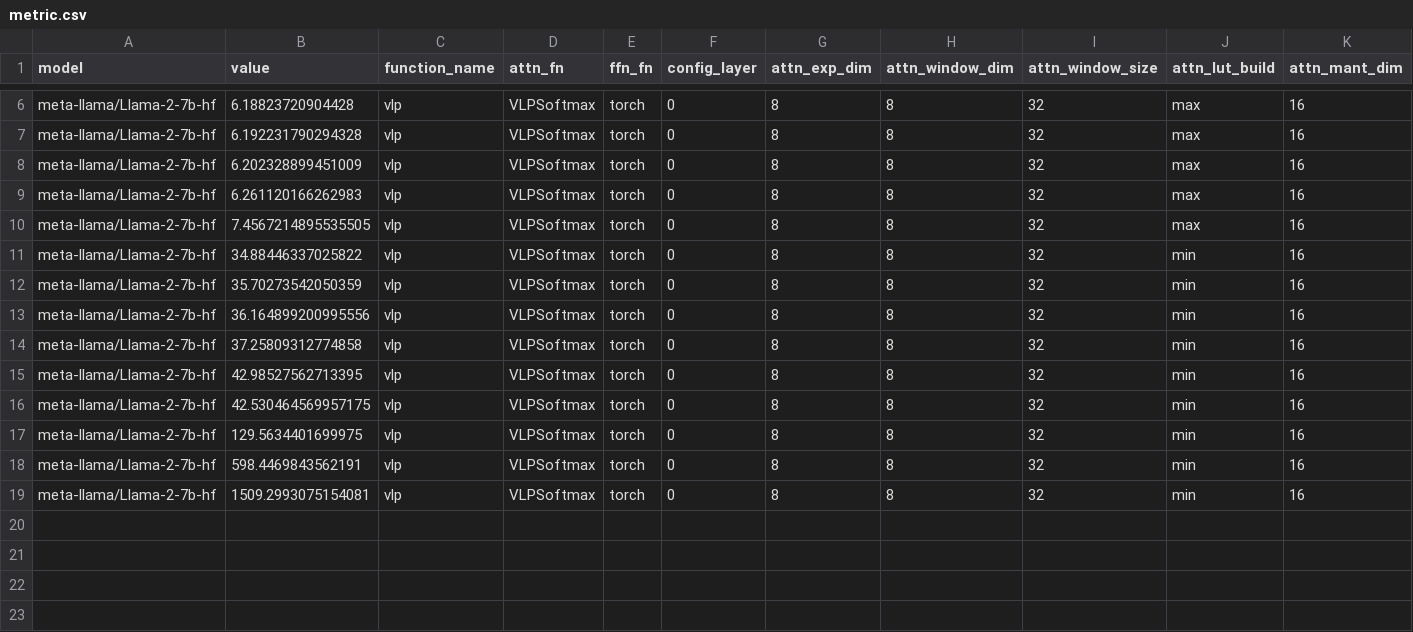
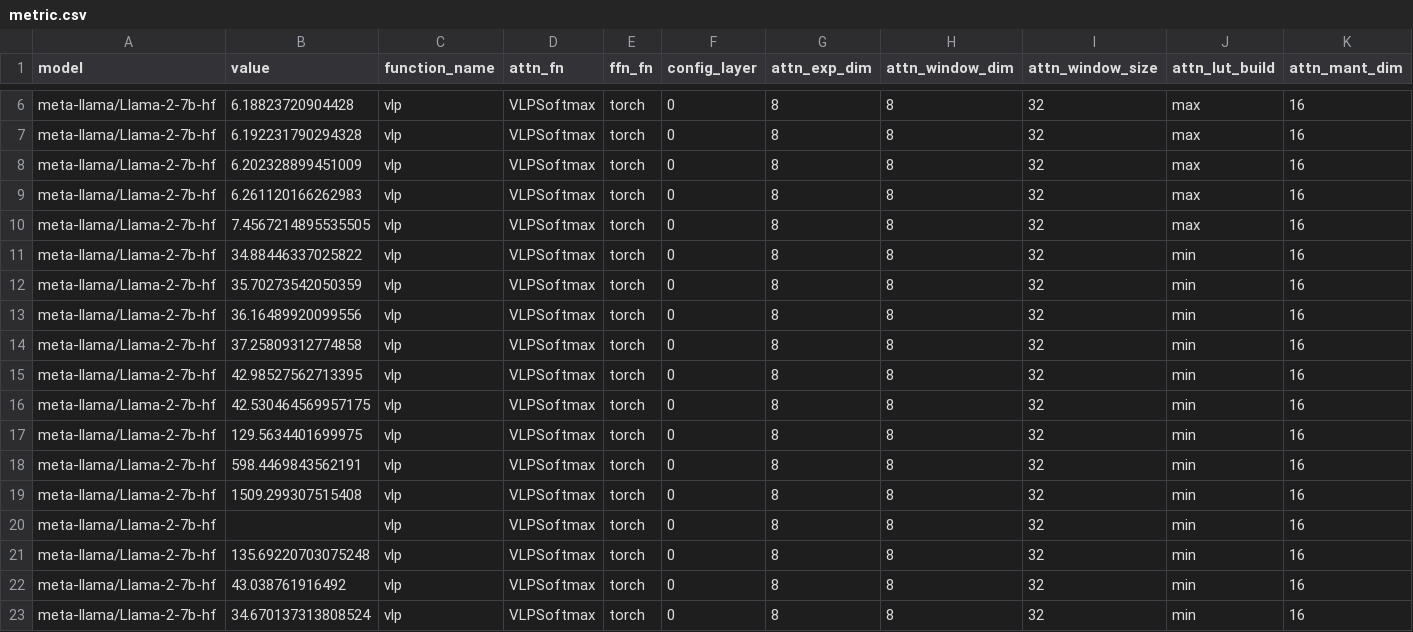
Before and after one commit to UnaryLab/mugi_profiling, a CSV file: output/csv/meta-llama/llama-2-7b-hf/vlp_softmax_layers/1/metric.csv, drawn as a sheet; only a part is shown, gaps mark what is left out; rows hold the shown columns only; the diff names each change by its address in the sheet, - before the commit and + after, or states it on an @@ line.

```diff
--- a/output/csv/meta-llama/llama-2-7b-hf/vlp_softmax_layers/1/metric.csv
+++ b/output/csv/meta-llama/llama-2-7b-hf/vlp_softmax_layers/1/metric.csv
-B13 (value): 36.164899200995556
+B13 (value): 36.16489920099556
-B19 (value): 1509.2993075154081
+B19 (value): 1509.299307515408
+row 20: meta-llama/Llama-2-7b-hf |  | vlp | VLPSoftmax | torch | 0 | 8 | 8 | 32 | min | 16
+row 21: meta-llama/Llama-2-7b-hf | 135.69220703075248 | vlp | VLPSoftmax | torch | 0 | 8 | 8 | 32 | min | 16
+row 22: meta-llama/Llama-2-7b-hf | 43.038761916492 | vlp | VLPSoftmax | torch | 0 | 8 | 8 | 32 | min | 16
+row 23: meta-llama/Llama-2-7b-hf | 34.670137313808524 | vlp | VLPSoftmax | torch | 0 | 8 | 8 | 32 | min | 16
```
Also changed, not shown: 2 other files.
